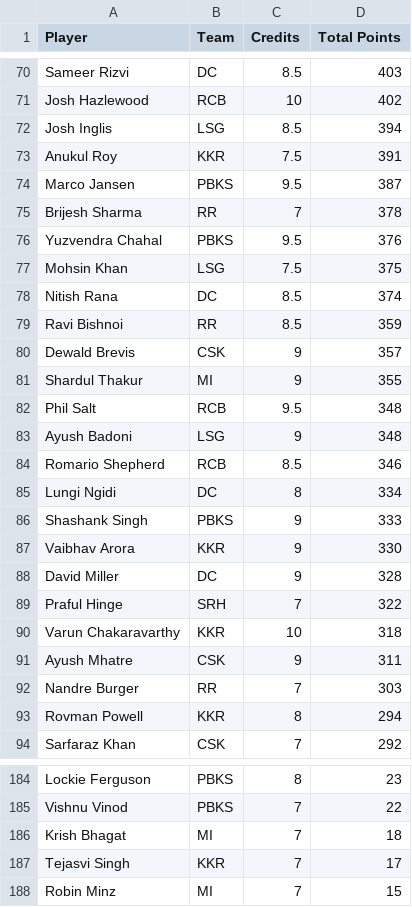
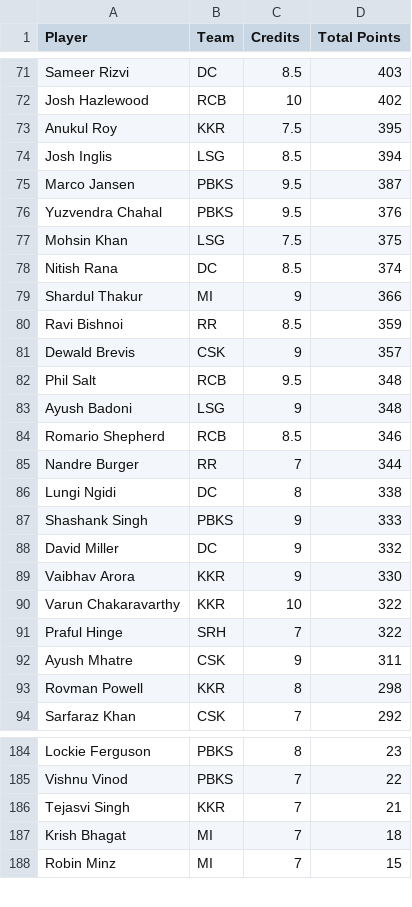
Before and after one commit to Malyala-Meghamsh/ipl-fantasy-league, a CSV file: ipl_fantasy_stats.csv, drawn as a sheet; only a part is shown, gaps mark what is left out; the diff covers the shown part only.

```diff
--- a/ipl_fantasy_stats.csv
+++ b/ipl_fantasy_stats.csv
@@ -71,6 +72,5 @@ Sameer Rizvi,DC,8.5,403
 Josh Hazlewood,RCB,10,402
+Anukul Roy,KKR,7.5,395
 Josh Inglis,LSG,8.5,394
-Anukul Roy,KKR,7.5,391
 Marco Jansen,PBKS,9.5,387
-Brijesh Sharma,RR,7,378
 Yuzvendra Chahal,PBKS,9.5,376
@@ -78,5 +78,5 @@ Mohsin Khan,LSG,7.5,375
 Nitish Rana,DC,8.5,374
+Shardul Thakur,MI,9,366
 Ravi Bishnoi,RR,8.5,359
 Dewald Brevis,CSK,9,357
-Shardul Thakur,MI,9,355
 Phil Salt,RCB,9.5,348
@@ -84,11 +84,11 @@ Ayush Badoni,LSG,9,348
 Romario Shepherd,RCB,8.5,346
-Lungi Ngidi,DC,8,334
+Nandre Burger,RR,7,344
+Lungi Ngidi,DC,8,338
 Shashank Singh,PBKS,9,333
+David Miller,DC,9,332
 Vaibhav Arora,KKR,9,330
-David Miller,DC,9,328
+Varun Chakaravarthy,KKR,10,322
 Praful Hinge,SRH,7,322
-Varun Chakaravarthy,KKR,10,318
 Ayush Mhatre,CSK,9,311
-Nandre Burger,RR,7,303
-Rovman Powell,KKR,8,294
+Rovman Powell,KKR,8,298
 Sarfaraz Khan,CSK,7,292
@@ -185,4 +185,4 @@ Lockie Ferguson,PBKS,8,23
 Vishnu Vinod,PBKS,7,22
+Tejasvi Singh,KKR,7,21
 Krish Bhagat,MI,7,18
-Tejasvi Singh,KKR,7,17
 Robin Minz,MI,7,15
```
Also changed, not shown: 15 added rows, 14 removed rows, 15 moved rows and 11 edited cells elsewhere in this file, ipl_fantasy_stats_2026-05-24.csv, ranking_history.csv, 1 other file.
